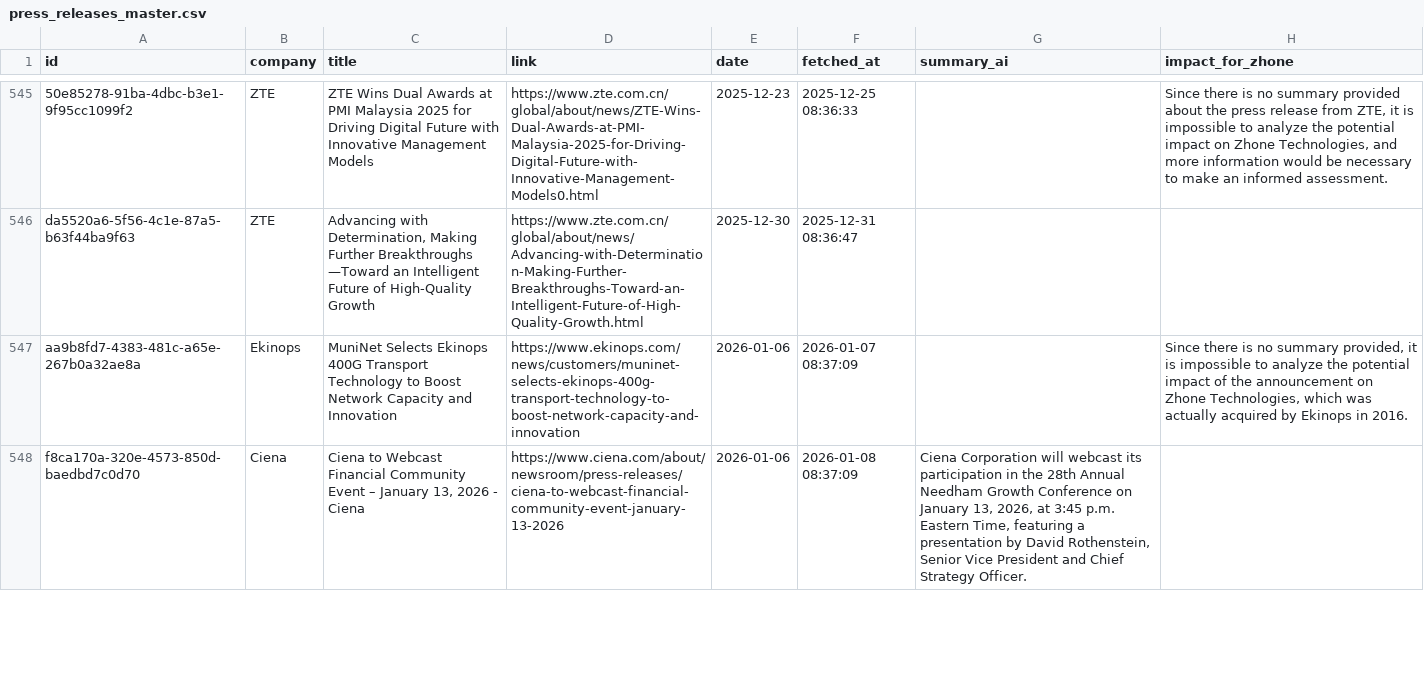
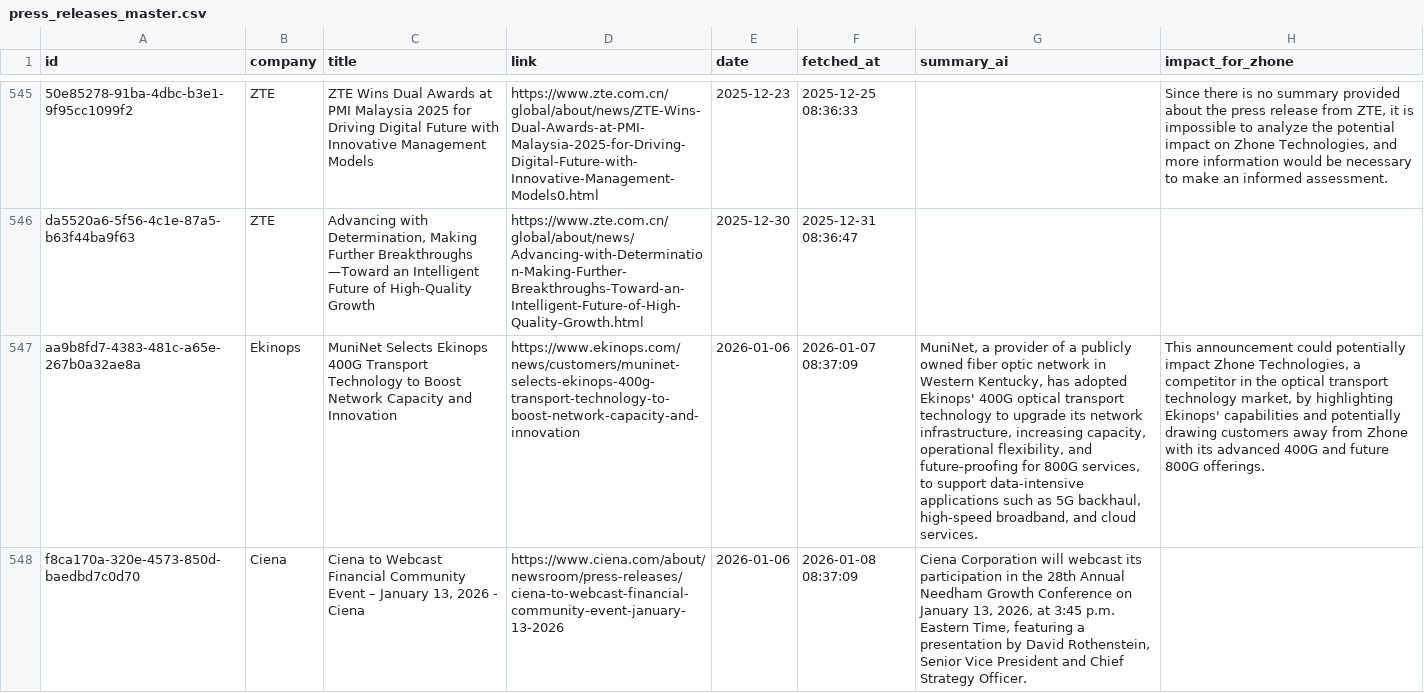
Before and after one commit to flabelle999/presswatch-app, a CSV file: press_releases_master.csv, drawn as a sheet; only a part is shown, gaps mark what is left out; the diff covers the shown part only; the diff names each change by its address in the sheet, - before the commit and + after, or states it on an @@ line.

```diff
--- a/press_releases_master.csv
+++ b/press_releases_master.csv
-G547 (summary_ai): (empty)
+G547 (summary_ai): MuniNet, a provider of a publicly owned fiber optic network in Western Kentucky, has adopted Ekinops' 400G optical transport technology to upgrade its network infrastructure, increasing capacity, operational flexibility, and future-proofing for 800G services, to support data-intensive applications such as 5G backhaul, high-speed broadband, and cloud services.
-H547 (impact_for_zhone): Since there is no summary provided, it is impossible to analyze the potential impact of the announcement on Zhone Technologies, which was actually acquired by Ekinops in 2016.
+H547 (impact_for_zhone): This announcement could potentially impact Zhone Technologies, a competitor in the optical transport technology market, by highlighting Ekinops' capabilities and potentially drawing customers away from Zhone with its advanced 400G and future 800G offerings.
```
Also changed, not shown: 10 edited cells elsewhere in this file.
